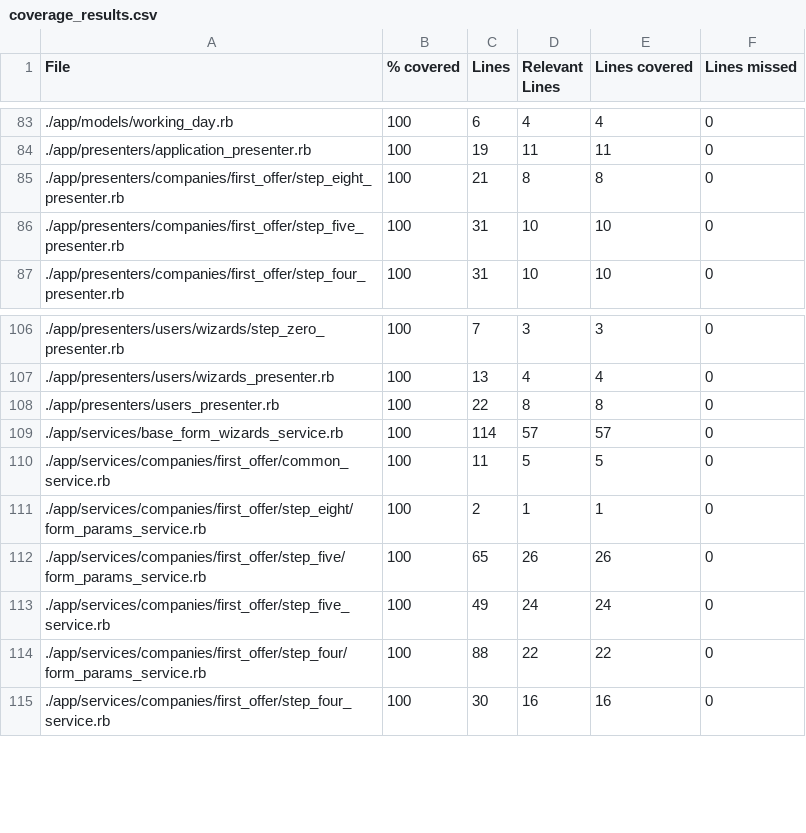
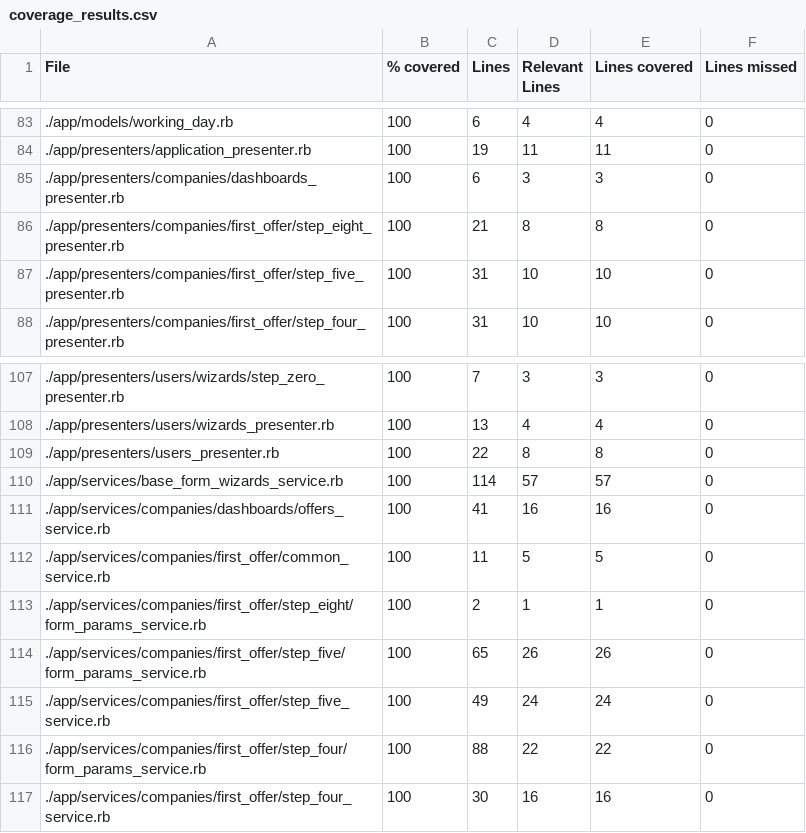
Before and after one commit to vlaguzman/hoytrabajas, a CSV file: coverage_results.csv, drawn as a sheet; only a part is shown, gaps mark what is left out; the diff names each change by its address in the sheet, - before the commit and + after, or states it on an @@ line.

```diff
--- a/coverage_results.csv
+++ b/coverage_results.csv
+row 85: ./app/presenters/companies/dashboards_presenter.rb | 100 | 6 | 3 | 3 | 0
+row 111: ./app/services/companies/dashboards/offers_service.rb | 100 | 41 | 16 | 16 | 0
```
Also changed, not shown: 7 other files.
